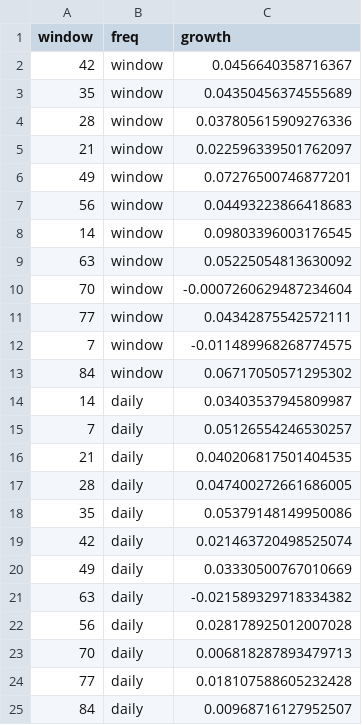
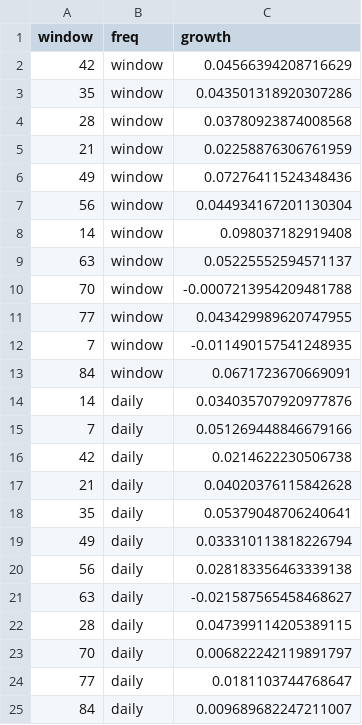
Before and after one commit to jplegacy/Portfolio-Optimization, a CSV file: exp_results/exp2/exp2TrainingPerformance.csv, drawn as a sheet.

```diff
--- a/exp_results/exp2/exp2TrainingPerformance.csv
+++ b/exp_results/exp2/exp2TrainingPerformance.csv
@@ -1,25 +1,25 @@
 window,freq,growth
-42,window,0.0456640358716367
-35,window,0.04350456374555689
-28,window,0.037805615909276336
-21,window,0.022596339501762097
-49,window,0.07276500746877201
-56,window,0.04493223866418683
-14,window,0.09803396003176545
-63,window,0.05225054813630092
-70,window,-0.0007260629487234604
-77,window,0.04342875542572111
-7,window,-0.011489968268774575
-84,window,0.06717050571295302
-14,daily,0.03403537945809987
-7,daily,0.05126554246530257
-21,daily,0.040206817501404535
-28,daily,0.047400272661686005
-35,daily,0.05379148149950086
-42,daily,0.021463720498525074
-49,daily,0.03330500767010669
-63,daily,-0.021589329718334382
-56,daily,0.028178925012007028
-70,daily,0.006818287893479713
-77,daily,0.018107588605232428
-84,daily,0.00968716127952507
+42,window,0.04566394208716629
+35,window,0.043501318920307286
+28,window,0.03780923874008568
+21,window,0.02258876306761959
+49,window,0.07276411524348436
+56,window,0.044934167201130304
+14,window,0.098037182919408
+63,window,0.05225552594571137
+70,window,-0.0007213954209481788
+77,window,0.043429989620747955
+7,window,-0.011490157541248935
+84,window,0.0671723670669091
+14,daily,0.034035707920977876
+7,daily,0.051269448846679166
+42,daily,0.0214622230506738
+21,daily,0.04020376115842628
+35,daily,0.05379048706240641
+49,daily,0.033310113818226794
+56,daily,0.028183356463339138
+63,daily,-0.021587565458468627
+28,daily,0.047399114205389115
+70,daily,0.006822242119891797
+77,daily,0.0181103744768647
+84,daily,0.009689682247211007
```
Also changed, not shown: exp_results/exp1/exp1TestPerformance.csv, exp_results/exp1/exp1TrainingPerformance.csv, 11 other files.
